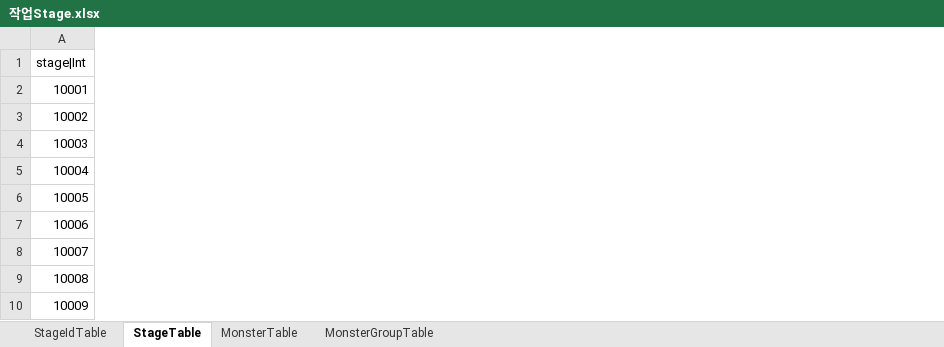
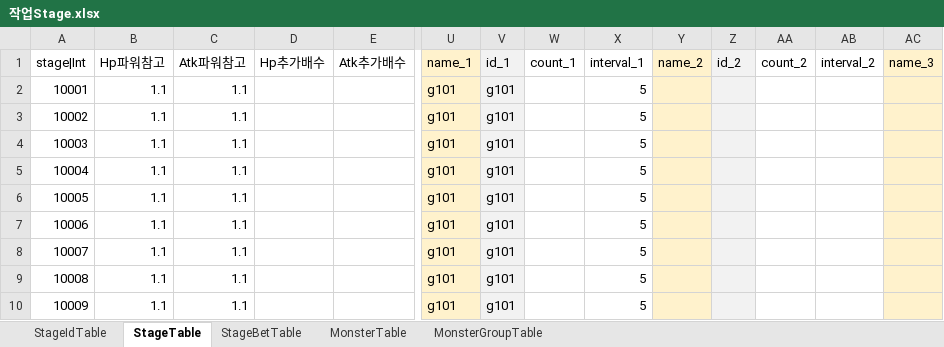
Before and after one commit to hayannal/ProjectNameless, an Excel workbook: Excel/작업Stage.xlsx, sheet StageTable, drawn as a sheet; only a part is shown, gaps mark what is left out; values as stored, in another font and other column widths than the file's, no borders; the diff covers the shown part only; the diff names each change by its address in the sheet, - before the commit and + after, or states it on an @@ line.

Commit message:
StageBetTable 추가

```diff
--- a/Excel/작업Stage.xlsx (sheet StageTable)
+++ b/Excel/작업Stage.xlsx (sheet StageTable)
+sheet tab: StageBetTable
@@ column B (Hp파워참고) unhidden, rows 2-10: all 1.1 @@
@@ column C (Atk파워참고) unhidden, rows 2-10: all 1.1 @@
@@ column D (Hp추가배수) unhidden, empty @@
@@ column E (Atk추가배수) unhidden, empty @@
@@ column U (name_1) unhidden, rows 2-10: all g101 @@
@@ column V (id_1) unhidden, rows 2-10: all g101 @@
@@ column W (count_1) unhidden, empty @@
@@ column X (interval_1) unhidden, rows 2-10: all 5 @@
@@ column Y (name_2) unhidden, empty @@
@@ column Z (id_2) unhidden, empty @@
@@ column AA (count_2) unhidden, empty @@
@@ column AB (interval_2) unhidden, empty @@
@@ column AC (name_3) unhidden, empty @@
```
Also changed, not shown: 31 added columns elsewhere in this sheet, Excel/Stage.xlsx.
